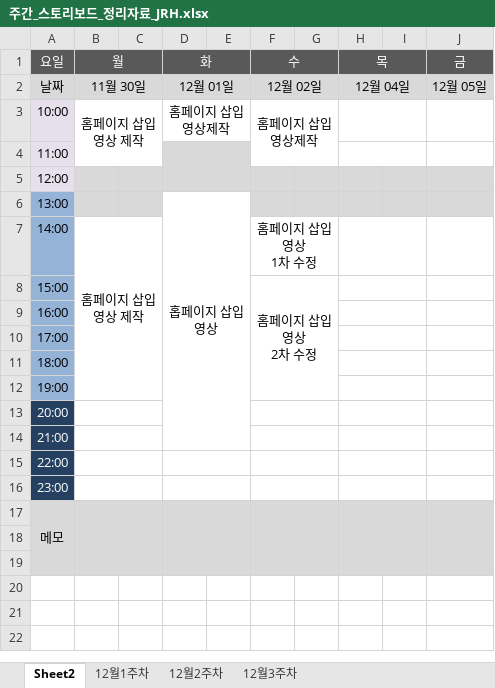
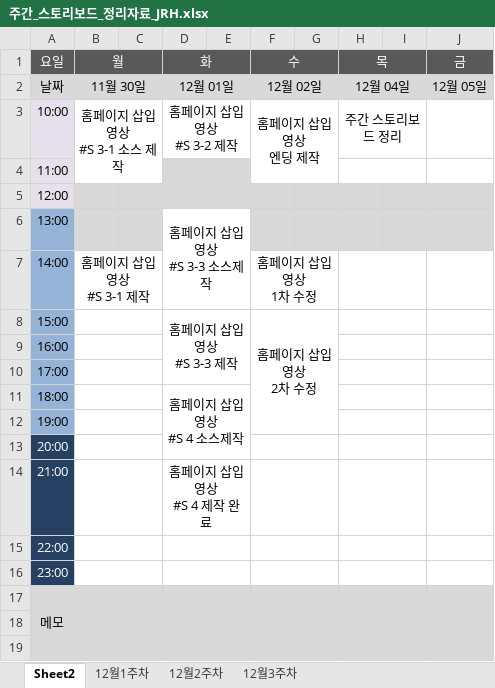
Before and after one commit to cl0cktree/fixability, an Excel workbook: 공용폴더/주간발표자료/주간_스토리보드_정리자료_JRH.xlsx, sheet Sheet2, drawn as a sheet; only a part is shown; the shorter side is filled out with more unchanged rows; values as stored, in another font and other column widths than the file's, no borders; ↵ is a line break in a cell; the diff names each change by its address in the sheet, - before the commit and + after, or states it on an @@ line.

Commit message:
20201203 jrh
Time Table_12w01

```diff
--- a/공용폴더/주간발표자료/주간_스토리보드_정리자료_JRH.xlsx (sheet Sheet2)
+++ b/공용폴더/주간발표자료/주간_스토리보드_정리자료_JRH.xlsx (sheet Sheet2)
-B3 (월): 홈페이지 삽입 영상 제작
+B3 (월): 홈페이지 삽입 영상 ↵ #S 3-1 소스 제작
-D3 (화): 홈페이지 삽입 영상제작
+D3 (화): 홈페이지 삽입 영상 ↵ #S 3-2 제작
-F3 (수): 홈페이지 삽입영상제작
+F3 (수): 홈페이지 삽입영상 ↵ 엔딩 제작
-H3 (목): (empty)
+H3 (목): 주간 스토리보드 정리
-D6 (화): 홉페이지 삽입 영상
+D6 (화): 홈페이지 삽입 영상 ↵ #S 3-3 소스제작
-D6:E14 merged
+D6:E7 merged
-B7 (월): 홈페이지 삽입 영상 제작
+B7 (월): 홈페이지 삽입 영상 ↵ #S 3-1 제작
-B7:C12 merged
+B7:C7 merged
+B8:C8 merged
-D8 (화): (empty)
+D8 (화): 홈페이지 삽입 영상 ↵ #S 3-3 제작
+D8:E10 merged
+B9:C9 merged
+B10:C10 merged
+B11:C11 merged
-D11 (화): (empty)
+D11 (화): 홈페이지 삽입 영상 ↵ #S 4 소스제작
+D11:E13 merged
+B12:C12 merged
-D14 (화): (empty)
+D14 (화): 홈페이지 삽입 영상 ↵ #S 4 제작 완료
+D14:E14 merged
```
Also changed, not shown: charts or pictures.
